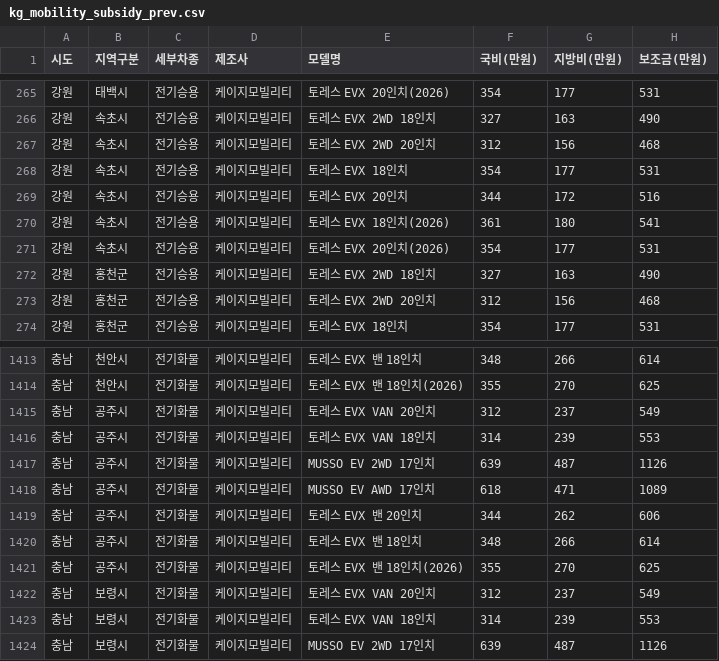
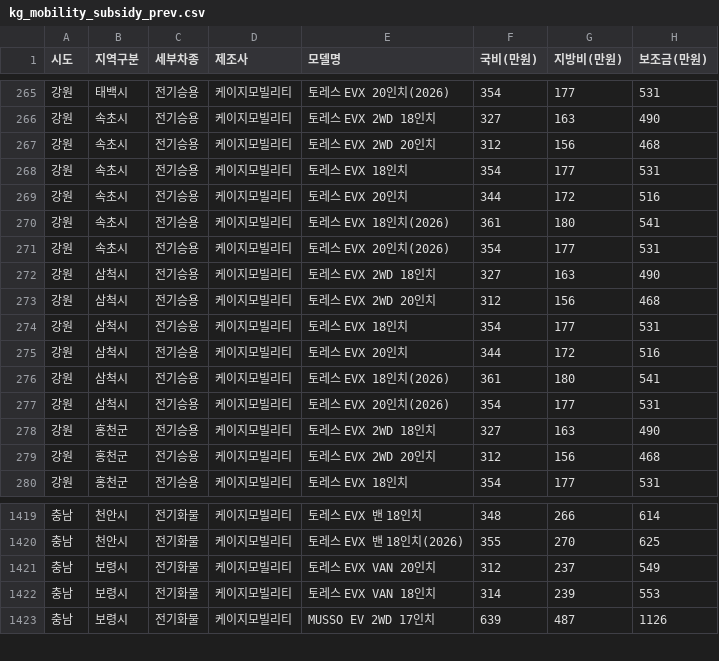
Before and after one commit to jjyinsight/subsidy, a CSV file: data/kg_mobility_subsidy_prev.csv, drawn as a sheet; only a part is shown, gaps mark what is left out; removed rows and columns are numbered as before the commit, all else as after; the diff names each change by its address in the sheet, - before the commit and + after, or states it on an @@ line.

```diff
--- a/data/kg_mobility_subsidy_prev.csv
+++ b/data/kg_mobility_subsidy_prev.csv
+row 272: 강원 | 삼척시 | 전기승용 | 케이지모빌리티 | 토레스 EVX 2WD 18인치 | 327 | 163 | 490
+row 273: 강원 | 삼척시 | 전기승용 | 케이지모빌리티 | 토레스 EVX 2WD 20인치 | 312 | 156 | 468
+row 274: 강원 | 삼척시 | 전기승용 | 케이지모빌리티 | 토레스 EVX 18인치 | 354 | 177 | 531
+row 275: 강원 | 삼척시 | 전기승용 | 케이지모빌리티 | 토레스 EVX 20인치 | 344 | 172 | 516
+row 276: 강원 | 삼척시 | 전기승용 | 케이지모빌리티 | 토레스 EVX 18인치(2026) | 361 | 180 | 541
+row 277: 강원 | 삼척시 | 전기승용 | 케이지모빌리티 | 토레스 EVX 20인치(2026) | 354 | 177 | 531
-row 1415: 충남 | 공주시 | 전기화물 | 케이지모빌리티 | 토레스 EVX VAN 20인치 | 312 | 237 | 549
-row 1416: 충남 | 공주시 | 전기화물 | 케이지모빌리티 | 토레스 EVX VAN 18인치 | 314 | 239 | 553
-row 1417: 충남 | 공주시 | 전기화물 | 케이지모빌리티 | MUSSO EV 2WD 17인치 | 639 | 487 | 1126
-row 1418: 충남 | 공주시 | 전기화물 | 케이지모빌리티 | MUSSO EV AWD 17인치 | 618 | 471 | 1089
-row 1419: 충남 | 공주시 | 전기화물 | 케이지모빌리티 | 토레스 EVX 밴 20인치 | 344 | 262 | 606
-row 1420: 충남 | 공주시 | 전기화물 | 케이지모빌리티 | 토레스 EVX 밴 18인치 | 348 | 266 | 614
-row 1421: 충남 | 공주시 | 전기화물 | 케이지모빌리티 | 토레스 EVX 밴 18인치(2026) | 355 | 270 | 625
```
Also changed, not shown: data/ev_subsidy_data_prev.csv, 2 other files.
